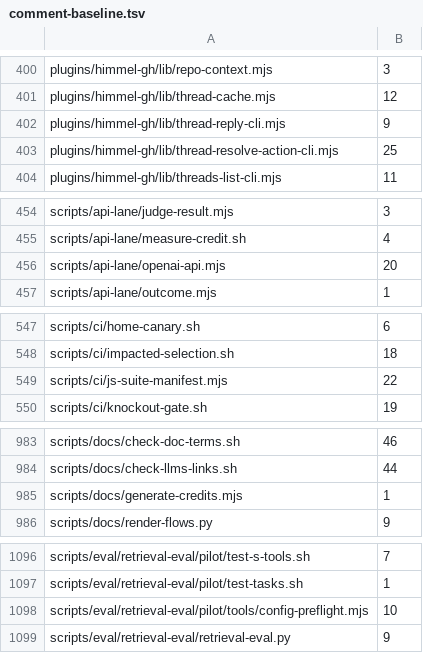
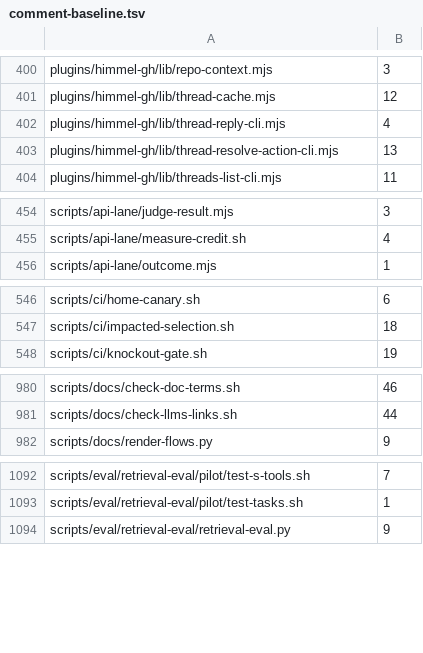
Before and after one commit to yotamleo-org/Himmel, a TSV file: scripts/lint/comment-baseline.tsv, drawn as a sheet; only a part is shown, gaps mark what is left out; the diff covers the shown part only.

```diff
--- a/scripts/lint/comment-baseline.tsv
+++ b/scripts/lint/comment-baseline.tsv
@@ -401,4 +401,4 @@ plugins/himmel-gh/lib/repo-context.mjs	3
 plugins/himmel-gh/lib/thread-cache.mjs	12
-plugins/himmel-gh/lib/thread-reply-cli.mjs	9
-plugins/himmel-gh/lib/thread-resolve-action-cli.mjs	25
+plugins/himmel-gh/lib/thread-reply-cli.mjs	4
+plugins/himmel-gh/lib/thread-resolve-action-cli.mjs	13
 plugins/himmel-gh/lib/threads-list-cli.mjs	11
@@ -455,3 +455,2 @@ scripts/api-lane/judge-result.mjs	3
 scripts/api-lane/measure-credit.sh	4
-scripts/api-lane/openai-api.mjs	20
 scripts/api-lane/outcome.mjs	1
@@ -548,3 +547,2 @@ scripts/ci/home-canary.sh	6
 scripts/ci/impacted-selection.sh	18
-scripts/ci/js-suite-manifest.mjs	22
 scripts/ci/knockout-gate.sh	19
@@ -984,3 +981,2 @@ scripts/docs/check-doc-terms.sh	46
 scripts/docs/check-llms-links.sh	44
-scripts/docs/generate-credits.mjs	1
 scripts/docs/render-flows.py	9
@@ -1097,3 +1093,2 @@ scripts/eval/retrieval-eval/pilot/test-s-tools.sh	7
 scripts/eval/retrieval-eval/pilot/test-tasks.sh	1
-scripts/eval/retrieval-eval/pilot/tools/config-preflight.mjs	10
 scripts/eval/retrieval-eval/retrieval-eval.py	9
```
Also changed, not shown: 5 removed rows and 74 edited cells elsewhere in this file, 2 other files.
